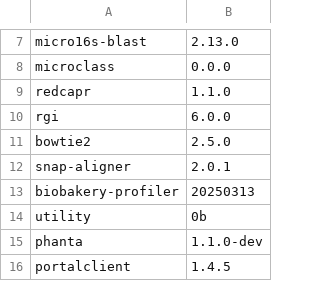
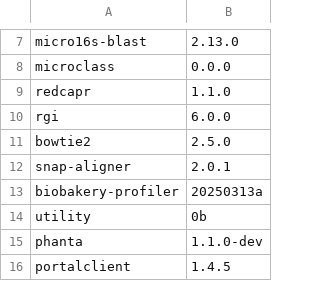
Before and after one commit to vdblab/dockerfiles, a CSV file: build_manifest.csv, drawn as a sheet; only a part is shown, gaps mark what is left out.

```diff
--- a/build_manifest.csv
+++ b/build_manifest.csv
@@ -12,3 +12,3 @@ bowtie2,2.5.0
 snap-aligner,2.0.1
-biobakery-profiler,20250313
+biobakery-profiler,20250313a
 utility,0b
```
Also changed, not shown: 2 other files.
